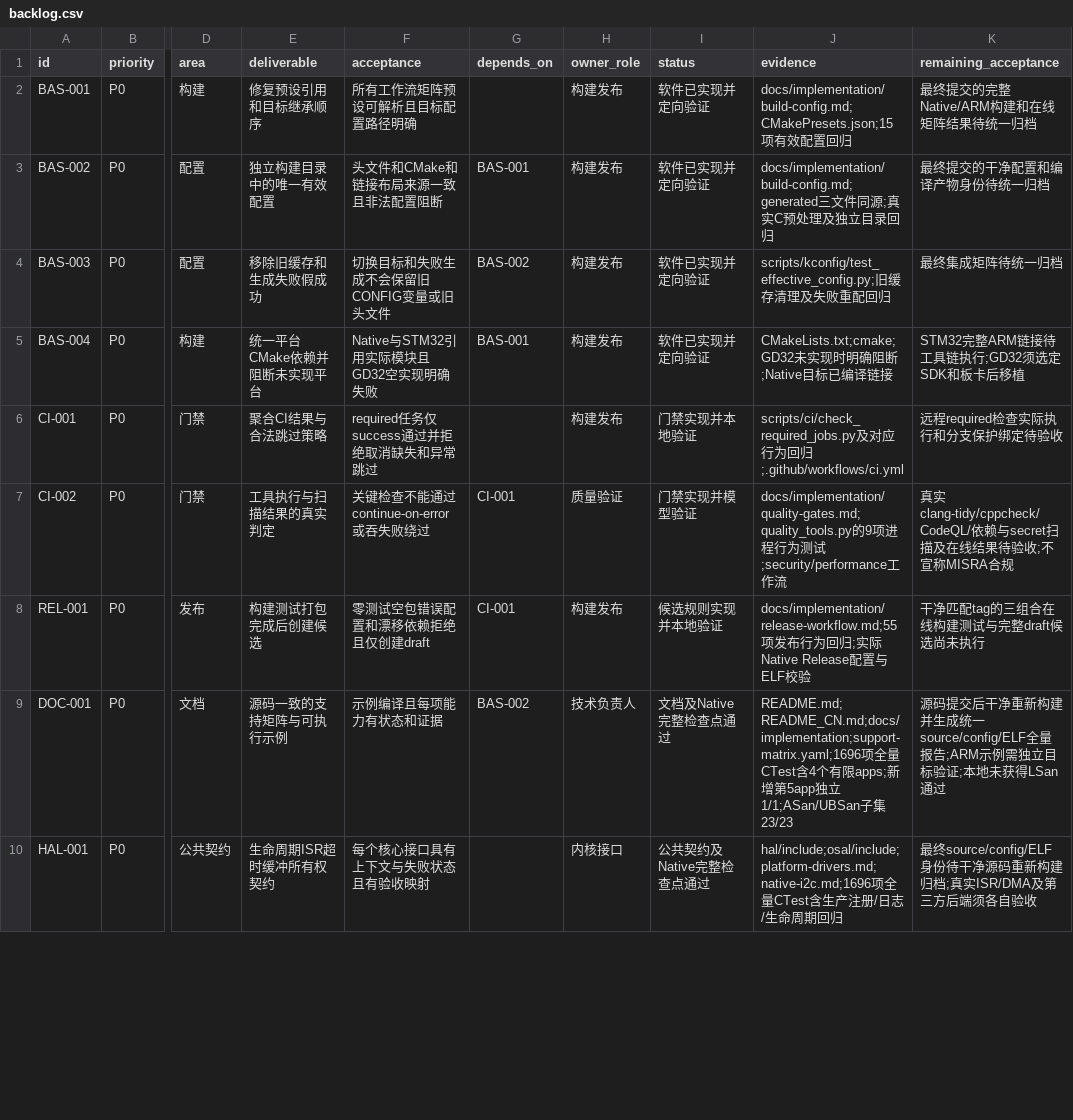
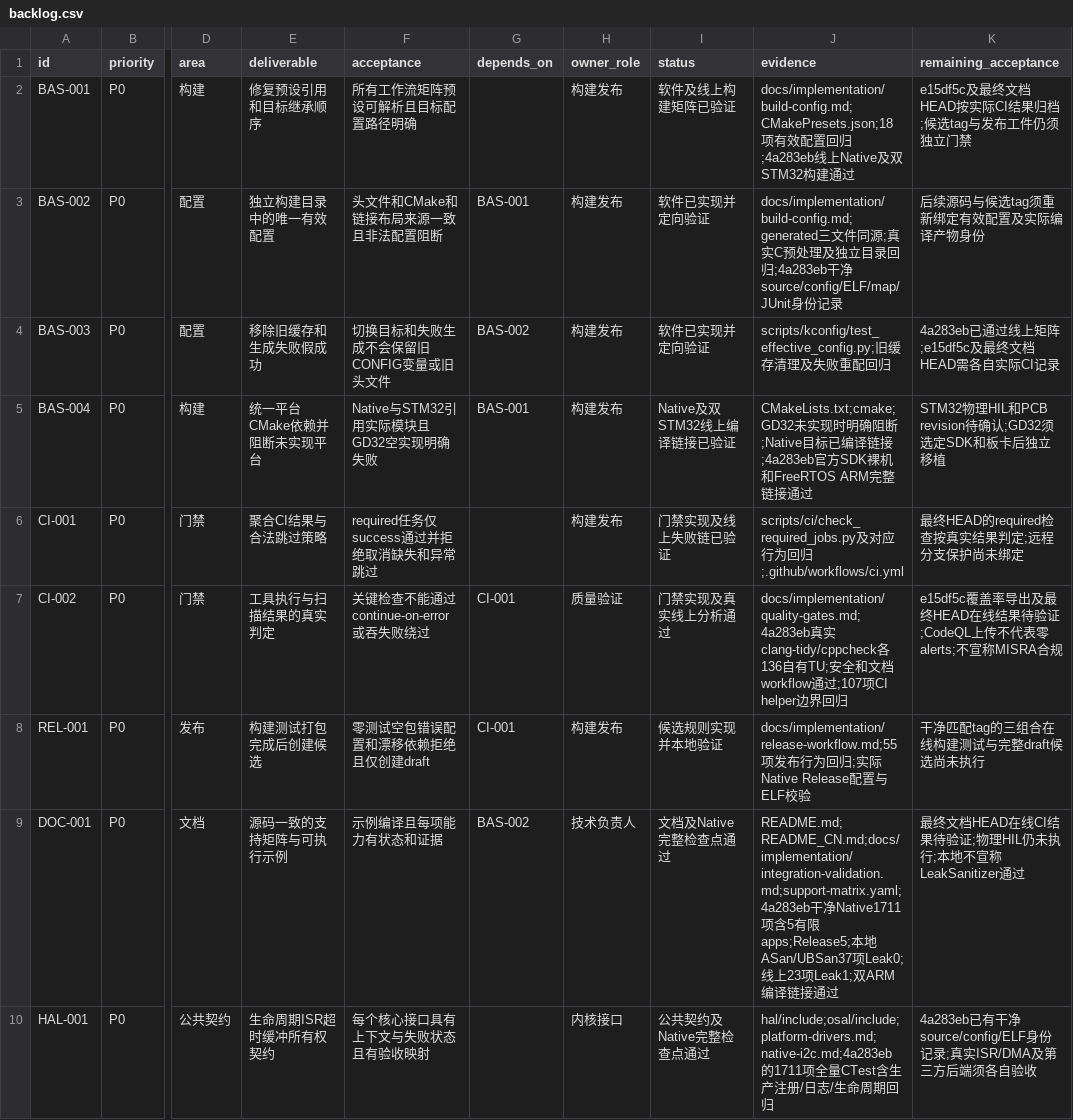
Before and after one commit to X-Gen-Lab/nexus, a CSV file: docs/strategy/backlog.csv, drawn as a sheet; only a part is shown, gaps mark what is left out; the diff covers the shown part only; the diff names each change by its address in the sheet, - before the commit and + after, or states it on an @@ line.

Commit message:
docs: bind support and backlog status to executed integration evidence

```diff
--- a/docs/strategy/backlog.csv
+++ b/docs/strategy/backlog.csv
-I2 (status): 软件已实现并定向验证
+I2 (status): 软件及线上构建矩阵已验证
-J2 (evidence): docs/implementation/build-config.md;CMakePresets.json;15项有效配置回归
+J2 (evidence): docs/implementation/build-config.md;CMakePresets.json;18项有效配置回归;4a283eb线上Native及双STM32构建通过
-K2 (remaining_acceptance): 最终提交的完整Native/ARM构建和在线矩阵结果待统一归档
+K2 (remaining_acceptance): e15df5c及最终文档HEAD按实际CI结果归档;候选tag与发布工件仍须独立门禁
-J3 (evidence): …回归
+J3 (evidence): …回归;4a283eb干净source/config/ELF/map/JUnit身份记录
-K3 (remaining_acceptance): 最终提交的干净配置和编译产物身份待统一归档
+K3 (remaining_acceptance): 后续源码与候选tag须重新绑定有效配置及实际编译产物身份
-K4 (remaining_acceptance): 最终集成矩阵待统一归档
+K4 (remaining_acceptance): 4a283eb已通过线上矩阵;e15df5c及最终文档HEAD需各自实际CI记录
-I5 (status): 软件已实现并定向验证
+I5 (status): Native及双STM32线上编译链接已验证
-J5 (evidence): …链接
+J5 (evidence): …链接;4a283eb官方SDK裸机和FreeRTOS ARM完整链接通过
-K5 (remaining_acceptance): STM32完整ARM链接待工具链执行;GD32须选定SDK和板卡后移植
+K5 (remaining_acceptance): STM32物理HIL和PCB revision待确认;GD32须选定SDK和板卡后独立移植
-I6 (status): 门禁实现并本地验证
+I6 (status): 门禁实现及线上失败链已验证
-K6 (remaining_acceptance): 远程required检查实际执行和分支保护绑定待验收
+K6 (remaining_acceptance): 最终HEAD的required检查按真实结果判定;远程分支保护尚未绑定
-I7 (status): 门禁实现并模型验证
+I7 (status): 门禁实现及真实线上分析通过
-J7 (evidence): docs/implementation/quality-gates.md;quality_tools.py的9项进程行为测试;security/performance工作流
+J7 (evidence): docs/implementation/quality-gates.md;4a283eb真实clang-tidy/cppcheck各136自有TU;安全和文档workflow通过;107项CI helper边界回归
-K7 (remaining_acceptance): 真实clang-tidy/cppcheck/CodeQL/依赖与secret扫描及在线结果待验收;不宣称MISRA…
+K7 (remaining_acceptance): e15df5c覆盖率导出及最终HEAD在线结果待验证;CodeQL上传不代表零alerts;不宣称MISRA…
-J9 (evidence): README.md;README_CN.md;docs/implementation;support-matrix.yaml;1696项全量CTest含4个有限apps;新增第5app独立1/1;ASan/UBSan子集23/23
+J9 (evidence): README.md;README_CN.md;docs/implementation/integration-validation.md;support-matrix.yaml;4a283eb干净Native1711项含5有限apps;Release5;本地ASan/UBSan37项Leak0;线上23项Leak1;双ARM编译链接通过
-K9 (remaining_acceptance): 源码提交后干净重新构建并生成统一source/config/ELF全量报告;ARM示例需独立目标验证;本地未获得LSan通过
+K9 (remaining_acceptance): 最终文档HEAD在线CI结果待验证;物理HIL仍未执行;本地不宣称LeakSanitizer通过
-J10 (evidence): hal/include;osal/include;platform-drivers.md;native-i2c.md;1696项全…
+J10 (evidence): hal/include;osal/include;platform-drivers.md;native-i2c.md;4a283eb的1711项全…
-K10 (remaining_acceptance): 最终source/config/ELF身份待干净源码重新构建归档;真实ISR/DMA…
+K10 (remaining_acceptance): 4a283eb已有干净source/config/ELF身份记录;真实ISR/DMA…
```
Also changed, not shown: 15 edited cells elsewhere in this file, 5 other files.
